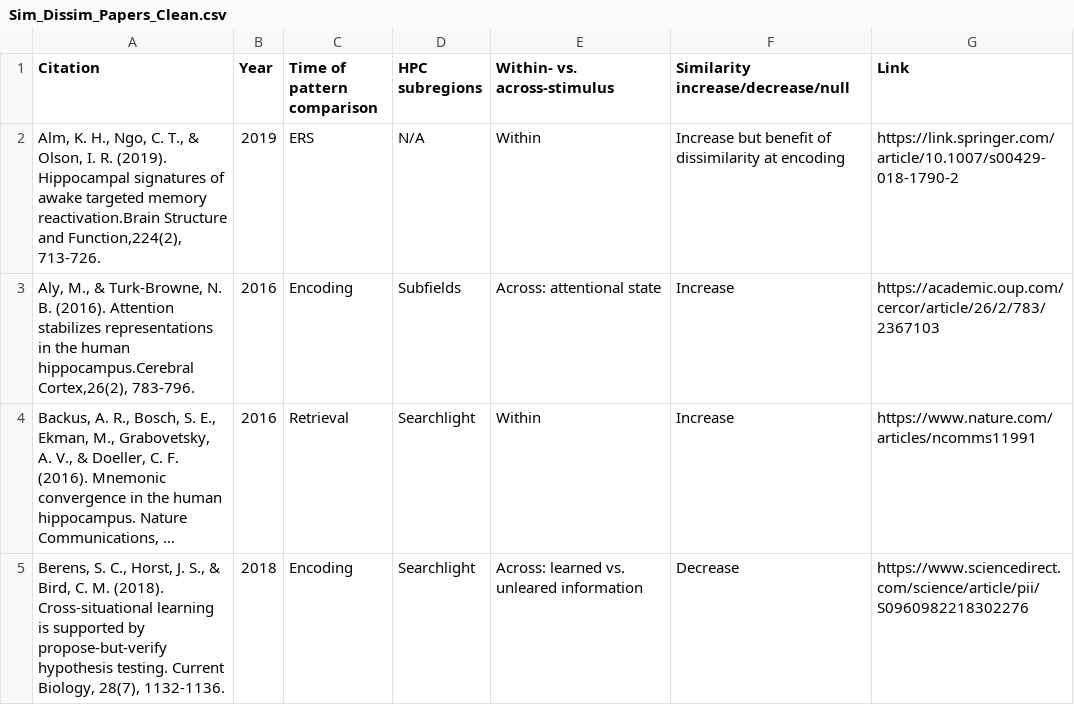
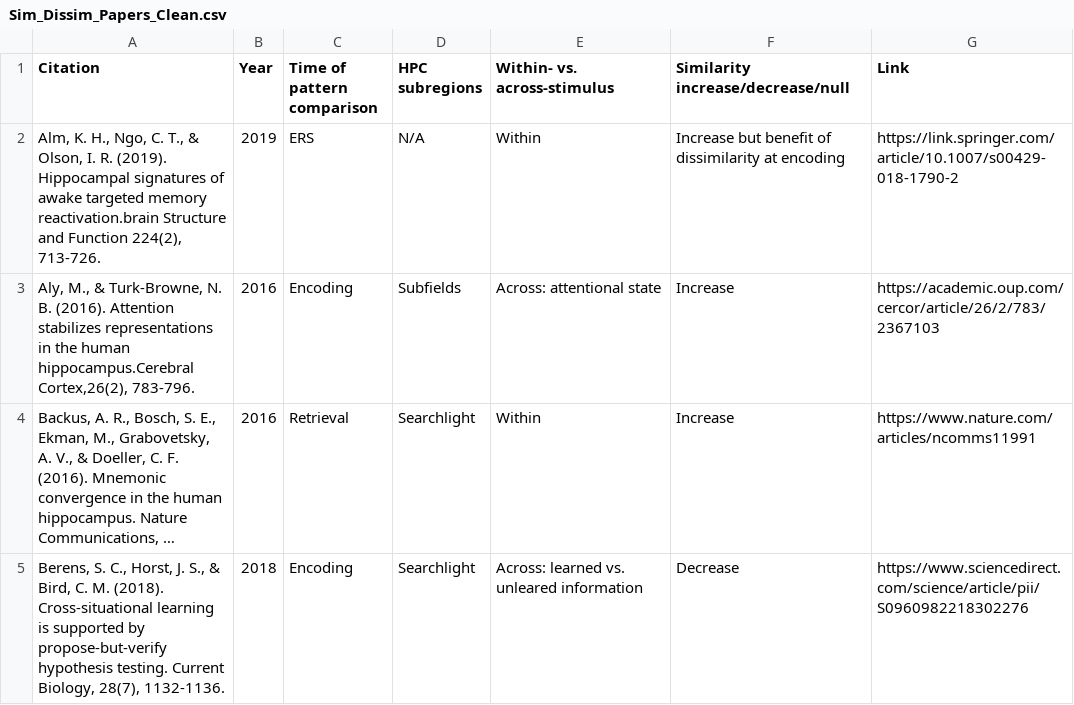
Before and after one commit to ivabrunec/ivabrunec.github.io, a CSV file: hpc_pattern_sim_table/data/Sim_Dissim_Papers_Clean.csv, drawn as a sheet; only a part is shown; long unchanged cells end in ….

Commit message:
Update Sim_Dissim_Papers_Clean.csv

```diff
--- a/hpc_pattern_sim_table/data/Sim_Dissim_Papers_Clean.csv
+++ b/hpc_pattern_sim_table/data/Sim_Dissim_Papers_Clean.csv
@@ -1,3 +1,3 @@
 Citation,Year,Time of pattern comparison,HPC subregions,Within- vs. across-stimulus,Similarity increase/decrease/null,Link
-"Alm, K. H., Ngo, C. T., & Olson, I. R. (2019). Hippocampal signatures of awake targeted memory reactivation.Brain Structure and Function,224(2), 713-726.",2019,ERS,N/A,Within,Increase but benefit of dissimilarity at encoding,https://link.springer.com/article/10.1007/s00429-018-1790-2
+"Alm, K. H., Ngo, C. T., & Olson, I. R. (2019). Hippocampal signatures of awake targeted memory reactivation.brain Structure and Function 224(2), 713-726.",2019,ERS,N/A,Within,Increase but benefit of dissimilarity at encoding,https://link.springer.com/article/10.1007/s00429-018-1790-2
 "Aly, M., & Turk-Browne, N. B. (2016). Attention stabilizes representations in the human hippocampus.Cerebral Cortex,26(2), 783-796.",2016,Encoding,Subfields,Across: attentional state,Increase,https://academic.oup.com/cercor/article/26/2/783/2367103
```
